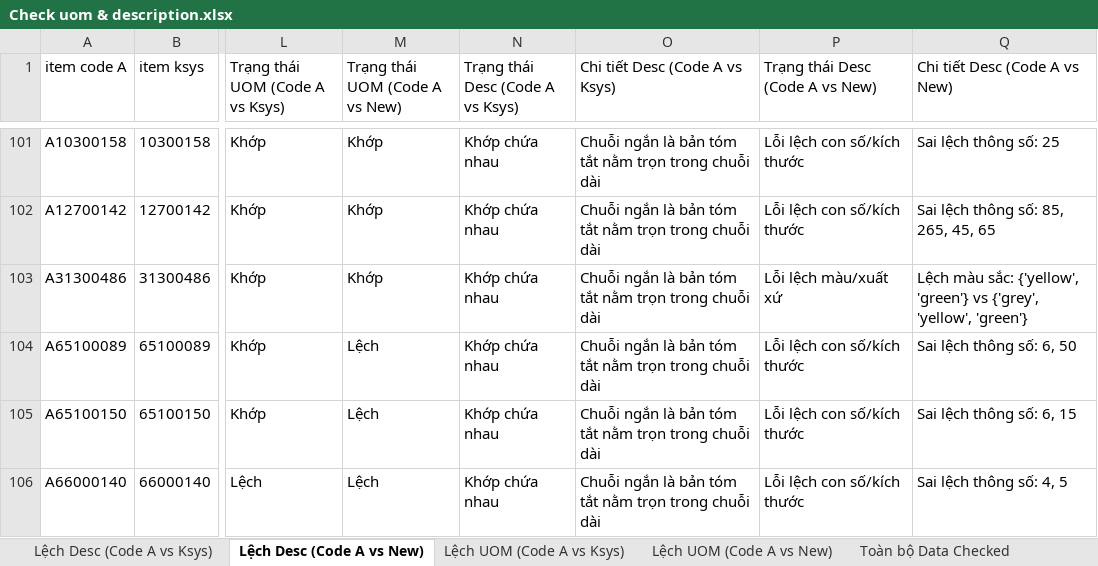
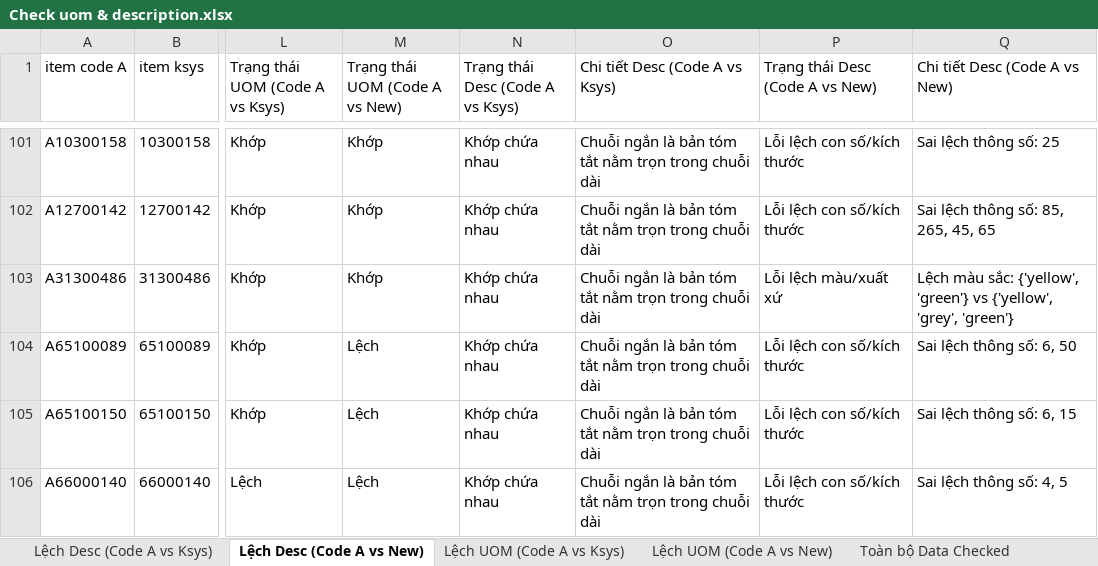
Before and after one commit to DongHoa1905/Preprocessing_Data_BOMs, an Excel workbook: Check uom & description.xlsx, sheet Lệch Desc (Code A vs New), drawn as a sheet; only a part is shown, gaps mark what is left out; values as stored, in another font and other column widths than the file's, no borders; the diff names each change by its address in the sheet, - before the commit and + after, or states it on an @@ line.

```diff
--- a/Check uom & description.xlsx (sheet Lệch Desc (Code A vs New))
+++ b/Check uom & description.xlsx (sheet Lệch Desc (Code A vs New))
-Q103 (Chi tiết Desc (Code A vs New)): …'green'} vs {'grey', 'yellow', 'green'}
+Q103 (Chi tiết Desc (Code A vs New)): …'green'} vs {'yellow', 'grey', 'green'}
```
Also changed, not shown: sheet Item New trùng Description, sheet Chi tiết Item New trùng, sheet Toàn bộ Data Checked, other sheet tabs, hidden cells, 1 other file.
